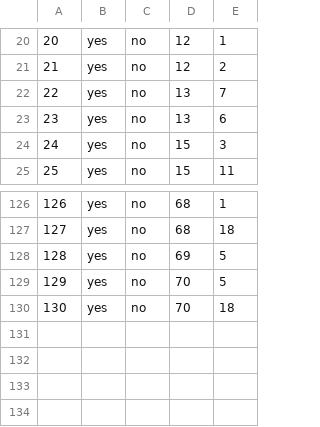
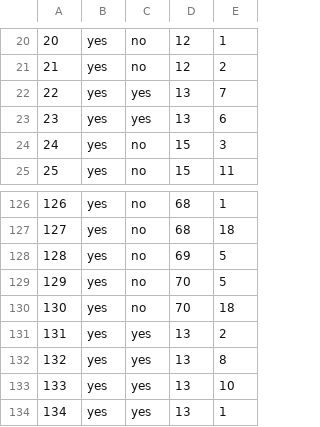
Before and after one commit to haileyxerces/MilkweedTables, a CSV file: availability.csv, drawn as a sheet; only a part is shown, gaps mark what is left out.

Commit message:
Updated Cardno JFNew species and live plant avail.
Added four more (species) availability records for Cardno JFNew and revised the two existing entries to reflect that they have live plants available.

```diff
--- a/availability.csv
+++ b/availability.csv
@@ -21,4 +21,4 @@
 21,yes,no,12,2
-22,yes,no,13,7
-23,yes,no,13,6
+22,yes,yes,13,7
+23,yes,yes,13,6
 24,yes,no,15,3
@@ -130 +130,5 @@
 130,yes,no,70,18
+131,yes,yes,13,2
+132,yes,yes,13,8
+133,yes,yes,13,10
+134,yes,yes,13,1
```
